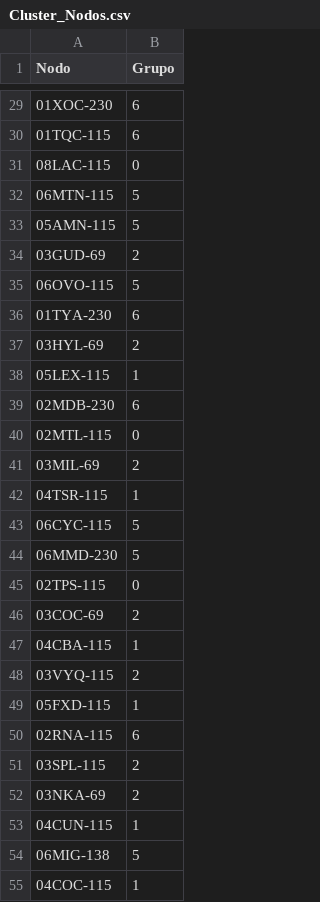
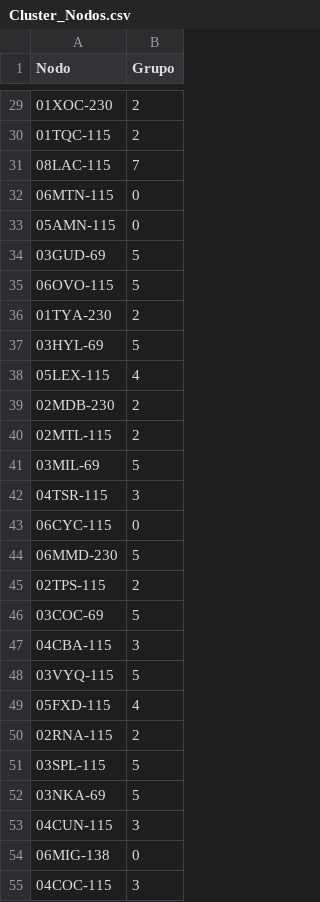
Before and after one commit to benjov/Diplomado-Ciencia-de-Datos-2025-Gen03, a CSV file: 01 Aplicaciones de Machine Learning a través de R y Python/02 Aplicación de modelos clasificación mediante clustering/07_Unsupervised_Clusteing_Time_Series/Cluster_Nodos.csv, drawn as a sheet; only a part is shown, gaps mark what is left out; the diff covers the shown part only.

```diff
--- a/01 Aplicaciones de Machine Learning a través de R y Python/02 Aplicación de modelos clasificación mediante clustering/07_Unsupervised_Clusteing_Time_Series/Cluster_Nodos.csv
+++ b/01 Aplicaciones de Machine Learning a través de R y Python/02 Aplicación de modelos clasificación mediante clustering/07_Unsupervised_Clusteing_Time_Series/Cluster_Nodos.csv
@@ -29,27 +29,27 @@ Nodo,Grupo
-01XOC-230,6
-01TQC-115,6
-08LAC-115,0
-06MTN-115,5
-05AMN-115,5
-03GUD-69,2
+01XOC-230,2
+01TQC-115,2
+08LAC-115,7
+06MTN-115,0
+05AMN-115,0
+03GUD-69,5
 06OVO-115,5
-01TYA-230,6
-03HYL-69,2
-05LEX-115,1
-02MDB-230,6
-02MTL-115,0
-03MIL-69,2
-04TSR-115,1
-06CYC-115,5
+01TYA-230,2
+03HYL-69,5
+05LEX-115,4
+02MDB-230,2
+02MTL-115,2
+03MIL-69,5
+04TSR-115,3
+06CYC-115,0
 06MMD-230,5
-02TPS-115,0
-03COC-69,2
-04CBA-115,1
-03VYQ-115,2
-05FXD-115,1
-02RNA-115,6
-03SPL-115,2
-03NKA-69,2
-04CUN-115,1
-06MIG-138,5
-04COC-115,1
+02TPS-115,2
+03COC-69,5
+04CBA-115,3
+03VYQ-115,5
+05FXD-115,4
+02RNA-115,2
+03SPL-115,5
+03NKA-69,5
+04CUN-115,3
+06MIG-138,0
+04COC-115,3
```
Also changed, not shown: 88 edited cells elsewhere in this file, 3 other files.
